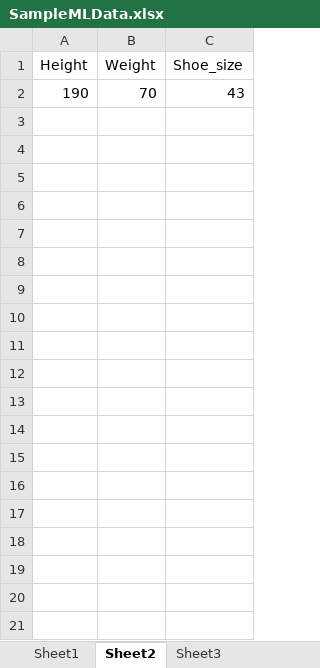
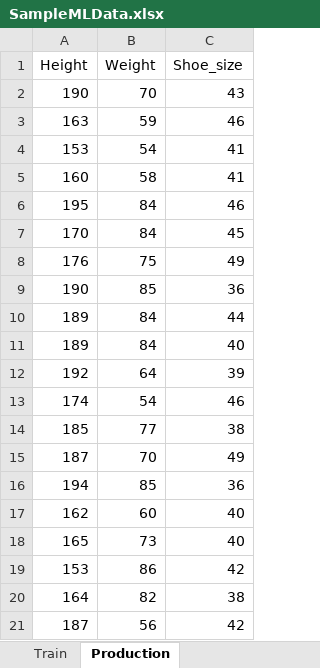
Before and after one commit to aclarkData/simple-machine-learning-examples, an Excel workbook: very_simple_examples/SampleMLData.xlsx, sheet Production, drawn as a sheet; only a part is shown; values as stored, in another font and other column widths than the file's, no borders; the diff covers the shown part only; the diff names each change by its address in the sheet, - before the commit and + after, or states it on an @@ line.

```diff
--- a/very_simple_examples/SampleMLData.xlsx (sheet Production)
+++ b/very_simple_examples/SampleMLData.xlsx (sheet Production)
-sheet tab: Sheet1
+sheet tab: Train
-sheet tab: Sheet2
+sheet tab: Production
-sheet tab: Sheet3
+row 3: 163 | 59 | 46
+row 4: 153 | 54 | 41
+row 5: 160 | 58 | 41
+row 6: 195 | 84 | 46
+row 7: 170 | 84 | 45
+row 8: 176 | 75 | 49
+row 9: 190 | 85 | 36
+row 10: 189 | 84 | 44
+row 11: 189 | 84 | 40
+row 12: 192 | 64 | 39
+row 13: 174 | 54 | 46
+row 14: 185 | 77 | 38
+row 15: 187 | 70 | 49
+row 16: 194 | 85 | 36
+row 17: 162 | 60 | 40
+row 18: 165 | 73 | 40
+row 19: 153 | 86 | 42
+row 20: 164 | 82 | 38
+row 21: 187 | 56 | 42
```
Also changed, not shown: 9 added rows elsewhere in this sheet, 1 other file.
